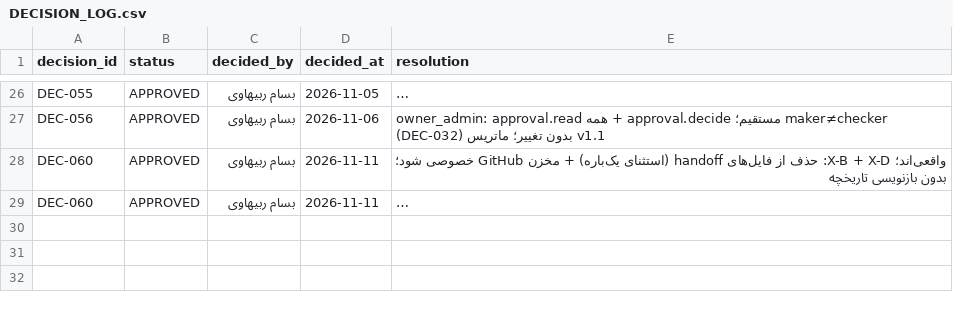
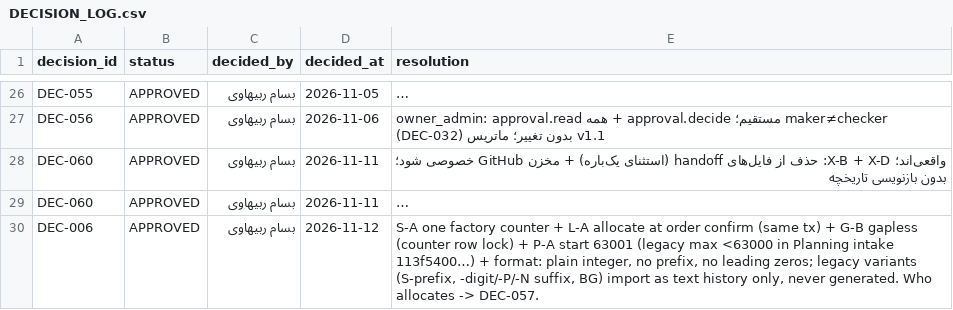
Before and after one commit to bassamrabihavi/aleekhan-erp, a CSV file: control/decisions/DECISION_LOG.csv, drawn as a sheet; only a part is shown, gaps mark what is left out; long unchanged cells end in …; the diff names each change by its address in the sheet, - before the commit and + after, or states it on an @@ line.

```diff
--- a/control/decisions/DECISION_LOG.csv
+++ b/control/decisions/DECISION_LOG.csv
+row 30: DEC-006 | APPROVED | بسام ربیهاوی | 2026-11-12 | S-A one factory counter + L-A allocate at order confirm (same tx) + G-B gapless (counter row lock) + P-A start 63001 (legacy max <63000 in Planning intake 113f5400…) + format: plain integer, no prefix, no leading zeros; legacy variants (S-prefix, -digit/-P/-N suffix, BG) import as text history only, never generated. Who allocates -> DEC-057.
```
Also changed, not shown: 4 other files.
